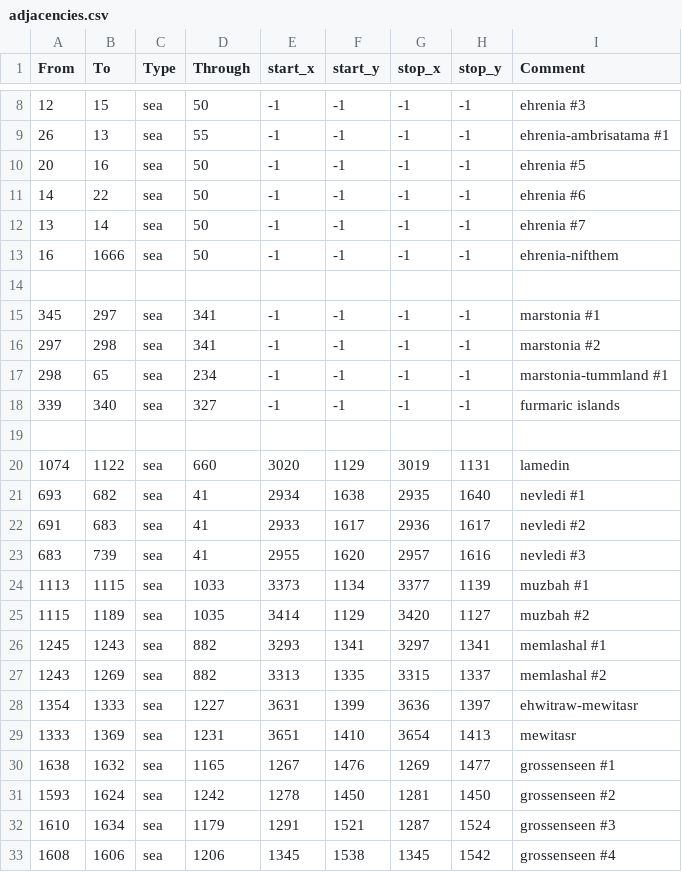
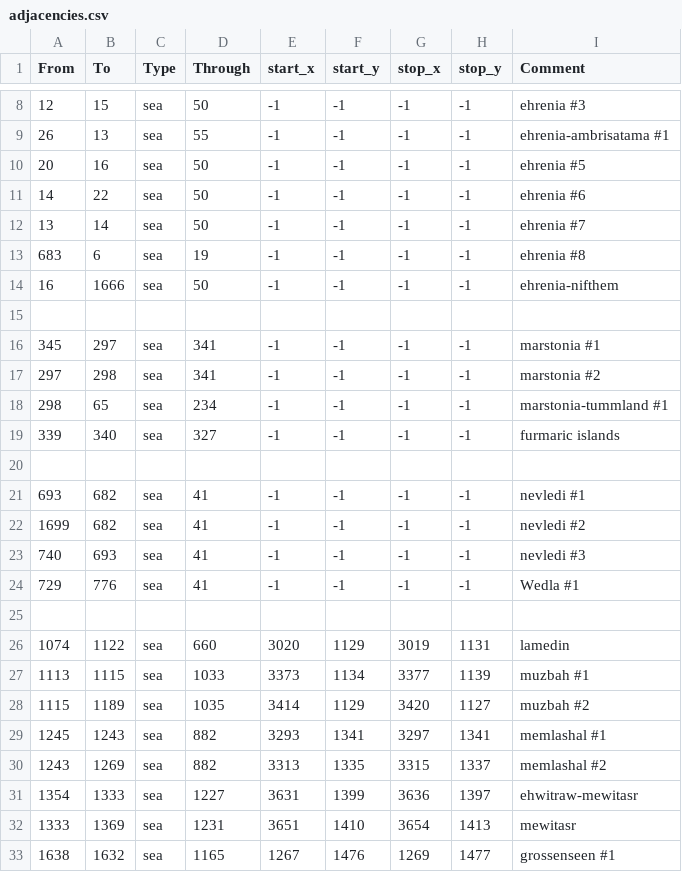
Before and after one commit to Stefus-er/Taedium, a CSV file: map/adjacencies.csv, drawn as a sheet; only a part is shown, gaps mark what is left out; the shorter side is filled out with more unchanged rows; removed rows and columns are numbered as before the commit, all else as after; the diff names each change by its address in the sheet, - before the commit and + after, or states it on an @@ line.

```diff
--- a/map/adjacencies.csv
+++ b/map/adjacencies.csv
+row 13: 683 | 6 | sea | 19 | -1 | -1 | -1 | -1 | ehrenia #8
+row 21: 693 | 682 | sea | 41 | -1 | -1 | -1 | -1 | nevledi #1
+row 22: 1699 | 682 | sea | 41 | -1 | -1 | -1 | -1 | nevledi #2
+row 23: 740 | 693 | sea | 41 | -1 | -1 | -1 | -1 | nevledi #3
+row 24: 729 | 776 | sea | 41 | -1 | -1 | -1 | -1 | Wedla #1
+row 25: (empty)
-row 21: 693 | 682 | sea | 41 | 2934 | 1638 | 2935 | 1640 | nevledi #1
-row 22: 691 | 683 | sea | 41 | 2933 | 1617 | 2936 | 1617 | nevledi #2
-row 23: 683 | 739 | sea | 41 | 2955 | 1620 | 2957 | 1616 | nevledi #3
```
Also changed, not shown: map/definition.csv, 21 other files.
